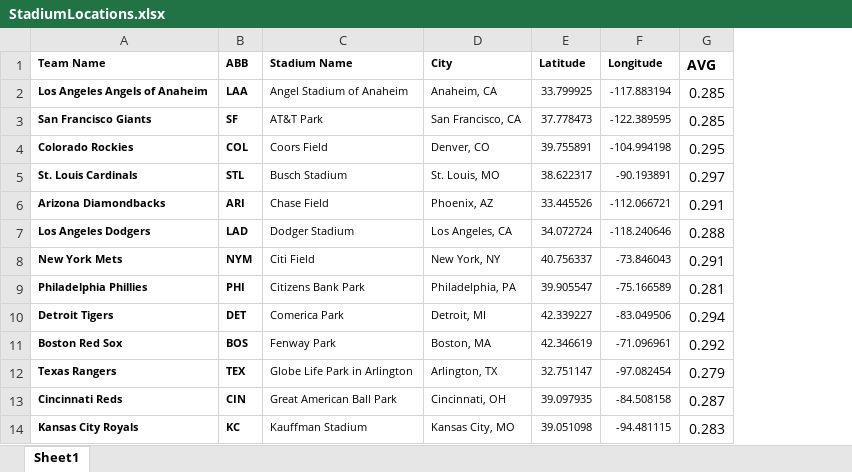
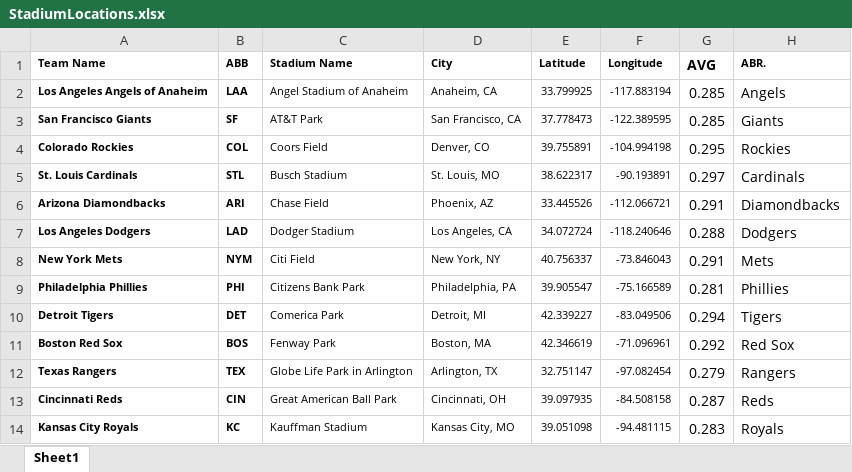
Before and after one commit to ahauglie/DS202_project, an Excel workbook: StadiumLocations.xlsx, sheet Sheet1, drawn as a sheet; only a part is shown; values as stored, in another font and other column widths than the file's, no borders; the diff names each change by its address in the sheet, - before the commit and + after, or states it on an @@ line.

Commit message:
Update StadiumLocations.xlsx

```diff
--- a/StadiumLocations.xlsx (sheet Sheet1)
+++ b/StadiumLocations.xlsx (sheet Sheet1)
+column H (ABR.), rows 2-14: Angels | Giants | Rockies | Cardinals | Diamondbacks | Dodgers | Mets | Phillies | Tigers | Red Sox | Rangers | Reds | Royals
```
